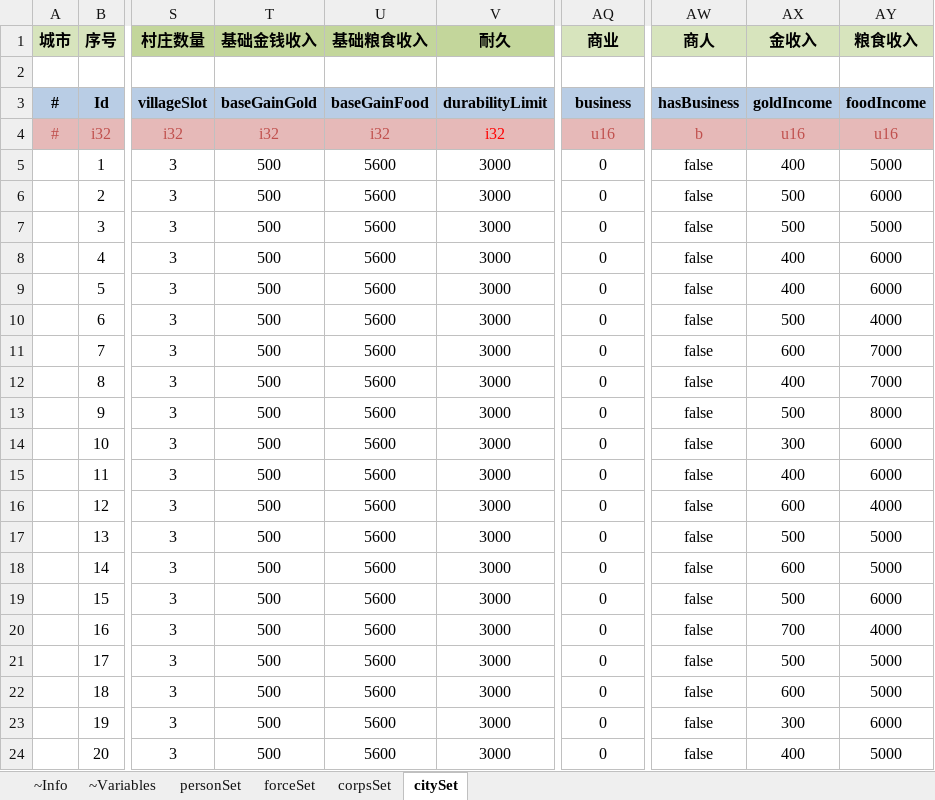
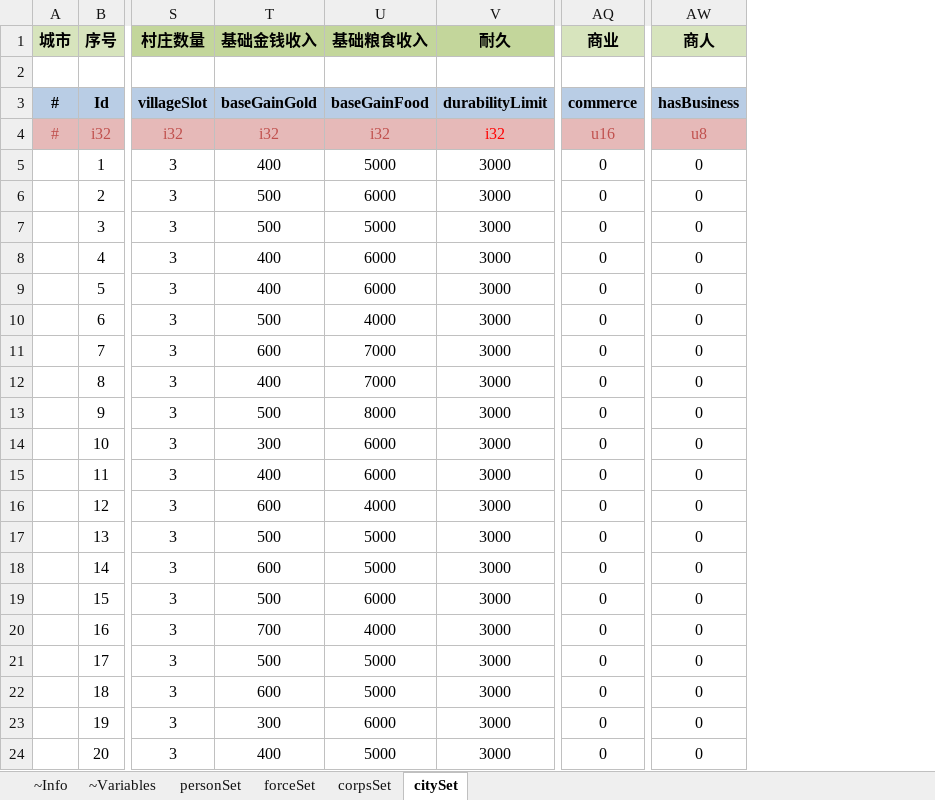
Before and after one commit to JoeLongma/sango_infinity, an Excel workbook: Data/Export/Scenario/剧本配置.xlsx, sheet citySet, drawn as a sheet; only a part is shown, gaps mark what is left out; values as stored, in another font and other column widths than the file's, no borders; the diff covers the shown part only; the diff names each change by its address in the sheet, - before the commit and + after, or states it on an @@ line.

```diff
--- a/Data/Export/Scenario/剧本配置.xlsx (sheet citySet)
+++ b/Data/Export/Scenario/剧本配置.xlsx (sheet citySet)
-column AX (金收入), rows 3-24: goldIncome | u16 | 400 | 500 | 500 | 400 | 400 | 500 | 600 | 400 | 500 | 300 | 400 | 600 | 500 | 600 | 500 | 700 | 500 | 600 | 300 | 400
-column AY (粮食收入), rows 3-24: foodIncome | u16 | 5000 | 6000 | 5000 | 6000 | 6000 | 4000 | 7000 | 7000 | 8000 | 6000 | 6000 | 4000 | 5000 | 5000 | 6000 | 4000 | 5000 | 5000 | 6000 | 5000
-AQ3 (商业): business
+AQ3 (商业): commerce
-AW4 (商人): b
+AW4 (商人): u8
-T5 (基础金钱收入): 500
+T5 (基础金钱收入): 400
-U5 (基础粮食收入): 5600
+U5 (基础粮食收入): 5000
-AW5:AW24 (商人): false
+AW5:AW24 (商人): 0
-U6 (基础粮食收入): 5600
+U6 (基础粮食收入): 6000
-U7 (基础粮食收入): 5600
+U7 (基础粮食收入): 5000
-T8:T9 (基础金钱收入): 500
+T8:T9 (基础金钱收入): 400
-U8:U9 (基础粮食收入): 5600
+U8:U9 (基础粮食收入): 6000
-U10 (基础粮食收入): 5600
+U10 (基础粮食收入): 4000
-T11 (基础金钱收入): 500
+T11 (基础金钱收入): 600
-U11:U12 (基础粮食收入): 5600
+U11:U12 (基础粮食收入): 7000
-T12 (基础金钱收入): 500
+T12 (基础金钱收入): 400
-U13 (基础粮食收入): 5600
+U13 (基础粮食收入): 8000
-T14 (基础金钱收入): 500
+T14 (基础金钱收入): 300
-U14:U15 (基础粮食收入): 5600
+U14:U15 (基础粮食收入): 6000
-T15 (基础金钱收入): 500
+T15 (基础金钱收入): 400
-T16 (基础金钱收入): 500
+T16 (基础金钱收入): 600
-U16 (基础粮食收入): 5600
+U16 (基础粮食收入): 4000
-U17:U18 (基础粮食收入): 5600
+U17:U18 (基础粮食收入): 5000
-T18 (基础金钱收入): 500
+T18 (基础金钱收入): 600
-U19 (基础粮食收入): 5600
+U19 (基础粮食收入): 6000
-T20 (基础金钱收入): 500
+T20 (基础金钱收入): 700
-U20 (基础粮食收入): 5600
+U20 (基础粮食收入): 4000
-U21:U22 (基础粮食收入): 5600
+U21:U22 (基础粮食收入): 5000
-T22 (基础金钱收入): 500
+T22 (基础金钱收入): 600
-T23 (基础金钱收入): 500
+T23 (基础金钱收入): 300
-U23 (基础粮食收入): 5600
+U23 (基础粮食收入): 6000
-T24 (基础金钱收入): 500
+T24 (基础金钱收入): 400
-U24 (基础粮食收入): 5600
+U24 (基础粮食收入): 5000
```
Also changed, not shown: 58 edited cells elsewhere in this sheet, sheet personSet, Data/Export/Common/城市等级配置.xlsx, Data/Export/Common/建筑类型.xlsx, 18 other files.
